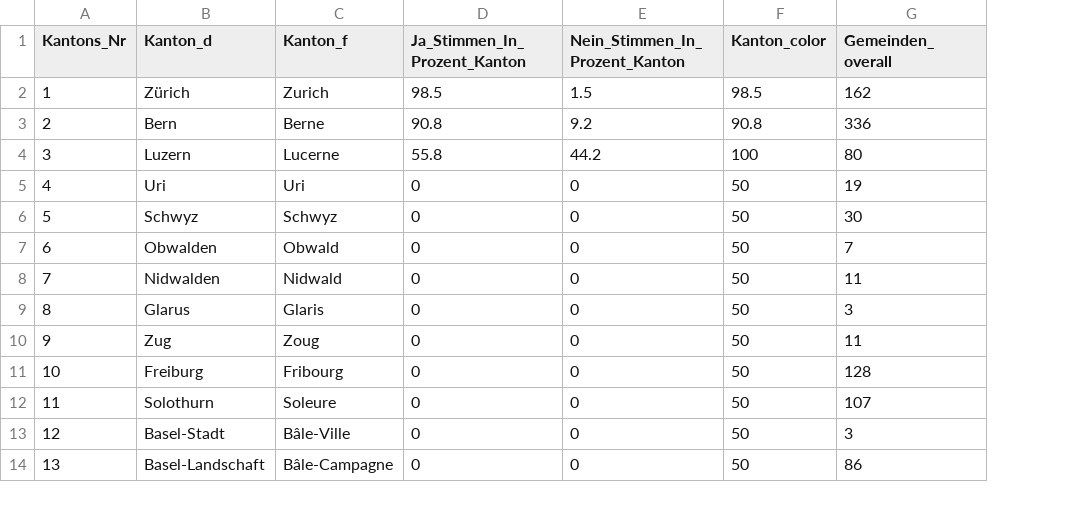
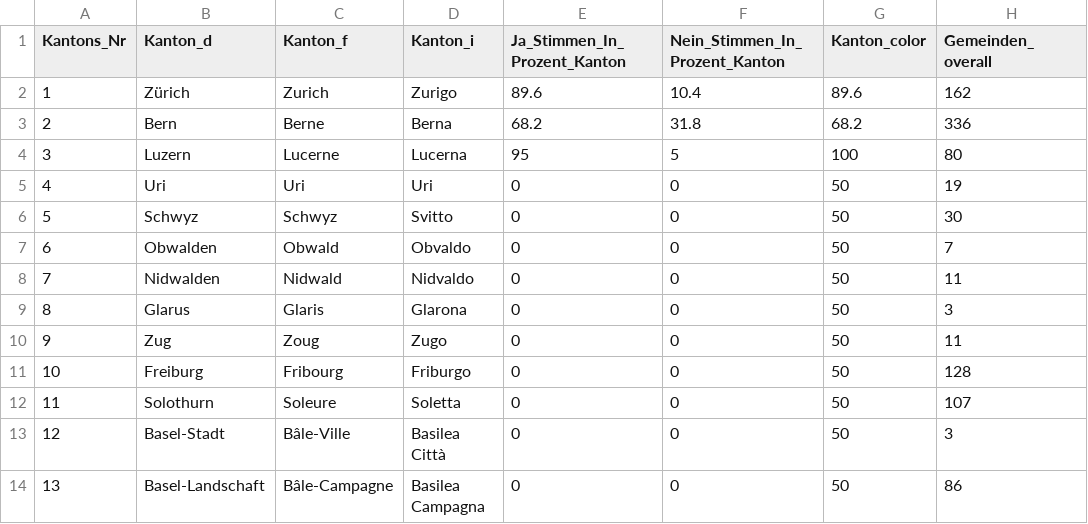
Before and after one commit to vey83/lena_maerz2021, a CSV file: Output/Verhuellungsverbot_dw_kantone.csv, drawn as a sheet; only a part is shown; addresses are those after the commit; the diff names each change by its address in the sheet, - before the commit and + after, or states it on an @@ line.

```diff
--- a/Output/Verhuellungsverbot_dw_kantone.csv
+++ b/Output/Verhuellungsverbot_dw_kantone.csv
+column D (Kanton_i), rows 2-14: Zurigo | Berna | Lucerna | Uri | Svitto | Obvaldo | Nidvaldo | Glarona | Zugo | Friburgo | Soletta | Basilea Città | Basilea Campagna
-E2 (Ja_Stimmen_In_Prozent_Kanton): 98.5
+E2 (Ja_Stimmen_In_Prozent_Kanton): 89.6
-F2 (Nein_Stimmen_In_Prozent_Kanton): 1.5
+F2 (Nein_Stimmen_In_Prozent_Kanton): 10.4
-G2 (Kanton_color): 98.5
+G2 (Kanton_color): 89.6
-E3 (Ja_Stimmen_In_Prozent_Kanton): 90.8
+E3 (Ja_Stimmen_In_Prozent_Kanton): 68.2
-F3 (Nein_Stimmen_In_Prozent_Kanton): 9.2
+F3 (Nein_Stimmen_In_Prozent_Kanton): 31.8
-G3 (Kanton_color): 90.8
+G3 (Kanton_color): 68.2
-E4 (Ja_Stimmen_In_Prozent_Kanton): 55.8
+E4 (Ja_Stimmen_In_Prozent_Kanton): 95
-F4 (Nein_Stimmen_In_Prozent_Kanton): 44.2
+F4 (Nein_Stimmen_In_Prozent_Kanton): 5
```
Also changed, not shown: Output/E-ID-Gesetz_dw_kantone.csv, Output/Indonesien_dw_kantone.csv, 2 other files.
